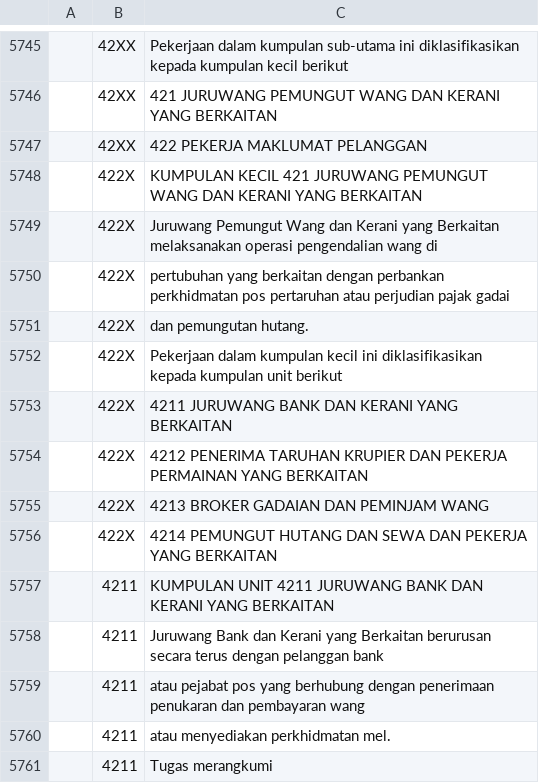
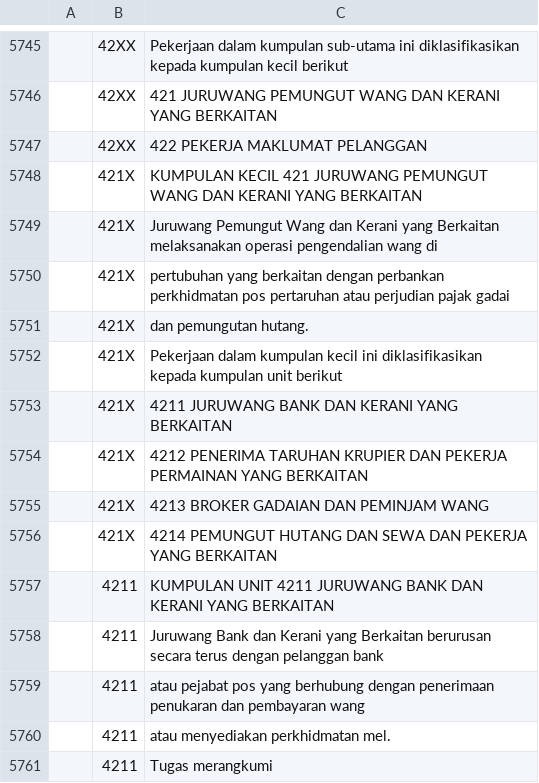
Before and after one commit to amin007/v2, a CSV file: sumber/fail/rujukan/kod2022/masco2020_tugasan.csv, drawn as a sheet; only a part is shown, gaps mark what is left out.

Commit message:
tukar kod 422X kepada 421X

```diff
--- a/sumber/fail/rujukan/kod2022/masco2020_tugasan.csv
+++ b/sumber/fail/rujukan/kod2022/masco2020_tugasan.csv
@@ -5747,11 +5747,11 @@
 "";"42XX";"422 PEKERJA MAKLUMAT PELANGGAN"
-"";"422X";"KUMPULAN KECIL 421 JURUWANG PEMUNGUT WANG DAN KERANI YANG BERKAITAN"
-"";"422X";"Juruwang Pemungut Wang dan Kerani yang Berkaitan melaksanakan operasi pengendalian wang di"
-"";"422X";"pertubuhan yang berkaitan dengan perbankan perkhidmatan pos pertaruhan atau perjudian pajak gadai"
-"";"422X";"dan pemungutan hutang."
-"";"422X";"Pekerjaan dalam kumpulan kecil ini diklasifikasikan kepada kumpulan unit berikut"
-"";"422X";"4211 JURUWANG BANK DAN KERANI YANG BERKAITAN"
-"";"422X";"4212 PENERIMA TARUHAN KRUPIER DAN PEKERJA PERMAINAN YANG BERKAITAN"
-"";"422X";"4213 BROKER GADAIAN DAN PEMINJAM WANG"
-"";"422X";"4214 PEMUNGUT HUTANG DAN SEWA DAN PEKERJA YANG BERKAITAN"
+"";"421X";"KUMPULAN KECIL 421 JURUWANG PEMUNGUT WANG DAN KERANI YANG BERKAITAN"
+"";"421X";"Juruwang Pemungut Wang dan Kerani yang Berkaitan melaksanakan operasi pengendalian wang di"
+"";"421X";"pertubuhan yang berkaitan dengan perbankan perkhidmatan pos pertaruhan atau perjudian pajak gadai"
+"";"421X";"dan pemungutan hutang."
+"";"421X";"Pekerjaan dalam kumpulan kecil ini diklasifikasikan kepada kumpulan unit berikut"
+"";"421X";"4211 JURUWANG BANK DAN KERANI YANG BERKAITAN"
+"";"421X";"4212 PENERIMA TARUHAN KRUPIER DAN PEKERJA PERMAINAN YANG BERKAITAN"
+"";"421X";"4213 BROKER GADAIAN DAN PEMINJAM WANG"
+"";"421X";"4214 PEMUNGUT HUTANG DAN SEWA DAN PEKERJA YANG BERKAITAN"
 "";"4211";"KUMPULAN UNIT 4211 JURUWANG BANK DAN KERANI YANG BERKAITAN"
```
